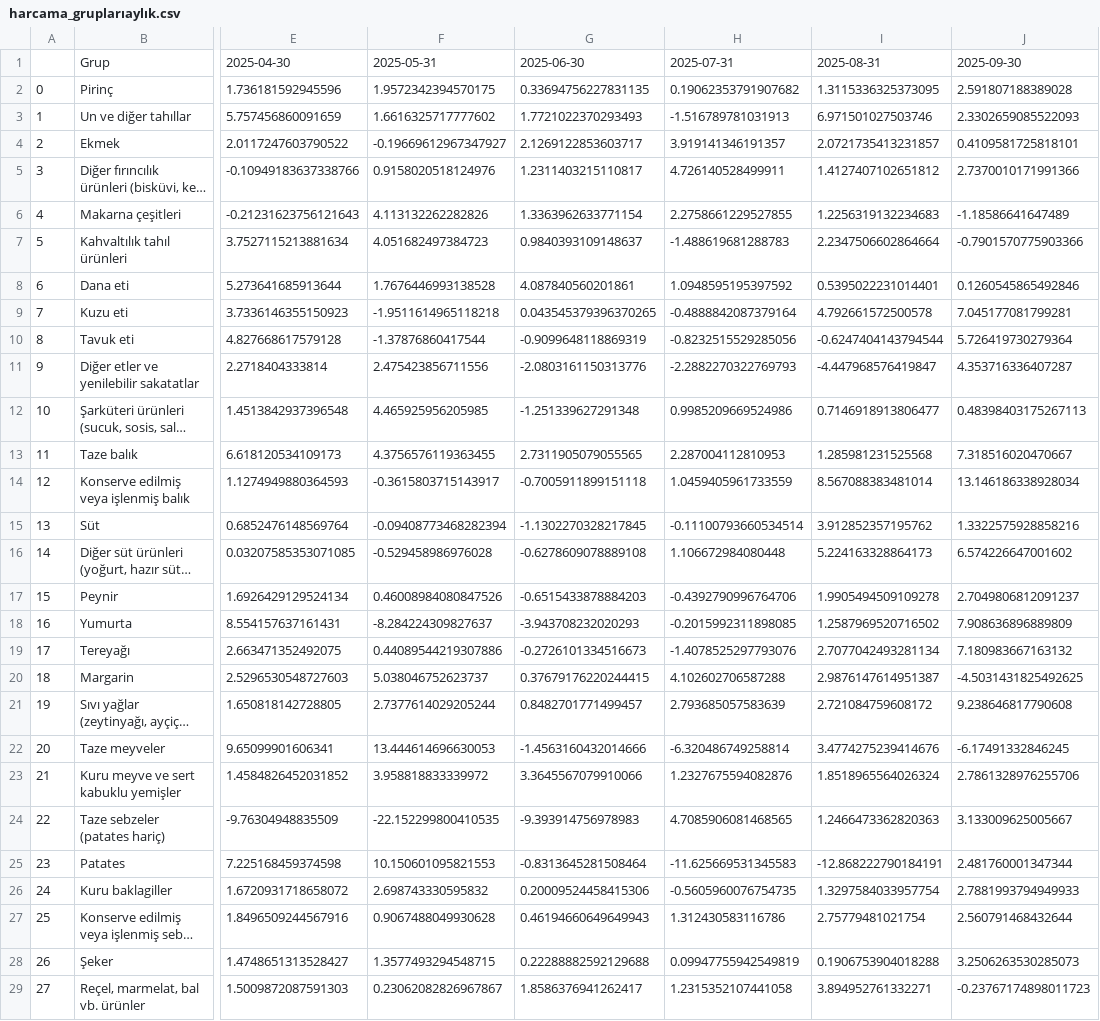
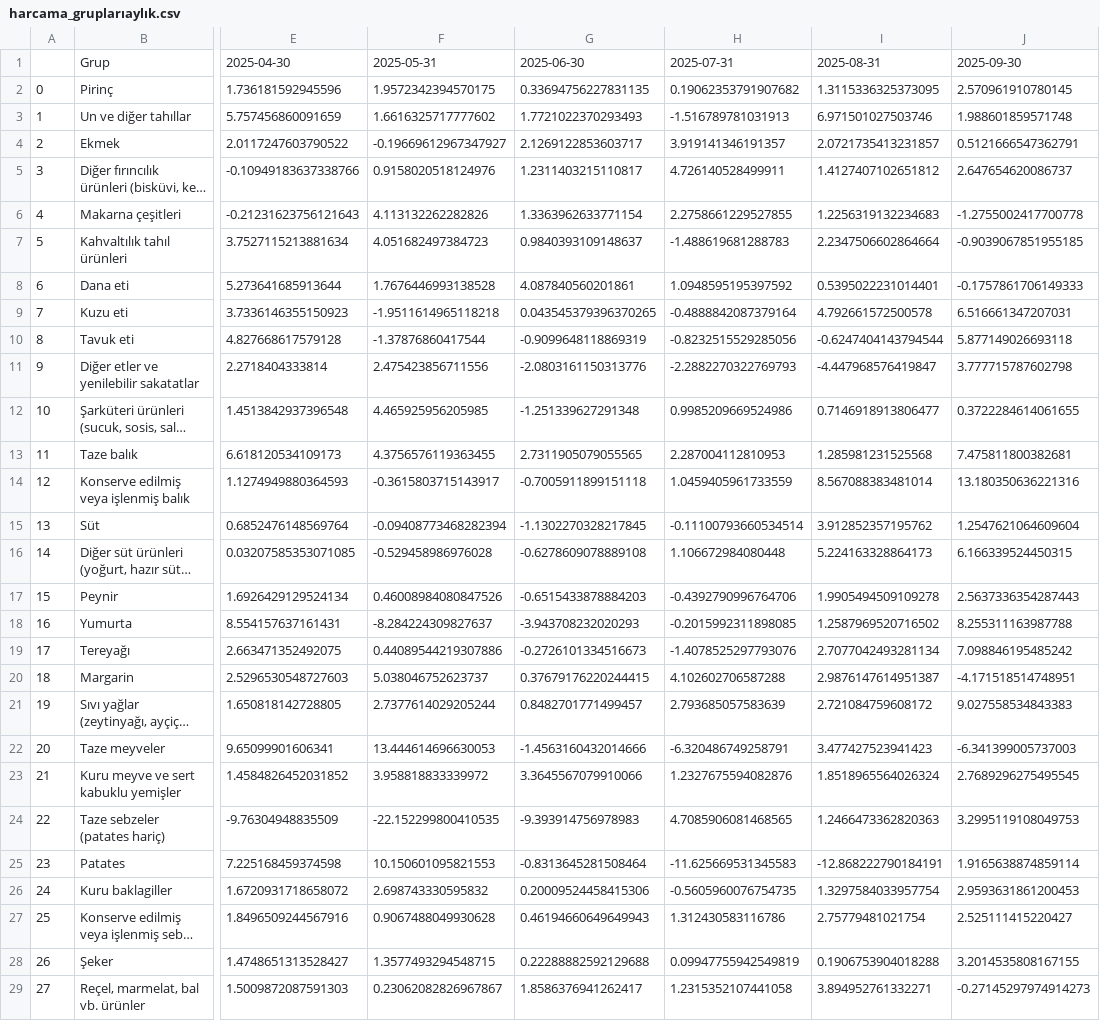
Before and after one commit to kaboya19/WebTufeMobile, a CSV file: assets/harcama_gruplarıaylık.csv, drawn as a sheet; only a part is shown, gaps mark what is left out; long unchanged cells end in …; the diff covers the shown part only; the diff names each change by its address in the sheet, - before the commit and + after, or states it on an @@ line.

```diff
--- a/assets/harcama_gruplarıaylık.csv
+++ b/assets/harcama_gruplarıaylık.csv
-J2: 2.591807188389028
+J2: 2.570961910780145
-J3: 2.3302659085522093
+J3: 1.988601859571748
-J4: 0.4109581725818101
+J4: 0.5121666547362791
-J5: 2.7370010171991366
+J5: 2.647654620086737
-J6: -1.18586641647489
+J6: -1.2755002417700778
-J7: -0.7901570775903366
+J7: -0.9039067851955185
-J8: 0.1260545865492846
+J8: -0.1757861706149333
-J9: 7.045177081799281
+J9: 6.516661347207031
-J10: 5.726419730279364
+J10: 5.877149026693118
-J11: 4.353716336407287
+J11: 3.777715787602798
-J12: 0.48398403175267113
+J12: 0.3722284614061655
-J13: 7.318516020470667
+J13: 7.475811800382681
-J14: 13.146186338928034
+J14: 13.180350636221316
-J15: 1.3322575928858216
+J15: 1.2547621064609604
-J16: 6.574226647001602
+J16: 6.166339524450315
-J17: 2.7049806812091237
+J17: 2.5637336354287443
-J18: 7.908636896889809
+J18: 8.255311163987788
-J19: 7.180983667163132
+J19: 7.098846195485242
-J20: -4.5031431825492625
+J20: -4.171518514748951
-J21: 9.238646817790608
+J21: 9.027558534843383
-H22: -6.320486749258814
+H22: -6.320486749258791
-I22: 3.4774275239414676
+I22: 3.477427523941423
-J22: -6.17491332846245
+J22: -6.341399005737003
-J23: 2.7861328976255706
+J23: 2.7689296275495545
-J24: 3.133009625005667
+J24: 3.2995119108049753
-J25: 2.481760001347344
+J25: 1.9165638874859114
-J26: 2.7881993794949933
+J26: 2.9593631861200453
-J27: 2.560791468432644
+J27: 2.525111415220427
-J28: 3.2506263530285073
+J28: 3.2014535808167155
-J29: -0.23767174898011723
+J29: -0.27145297974914273
```
Also changed, not shown: 104 edited cells elsewhere in this file, assets/gruplar.csv, assets/harcama_grupları.csv, 9 other files.
